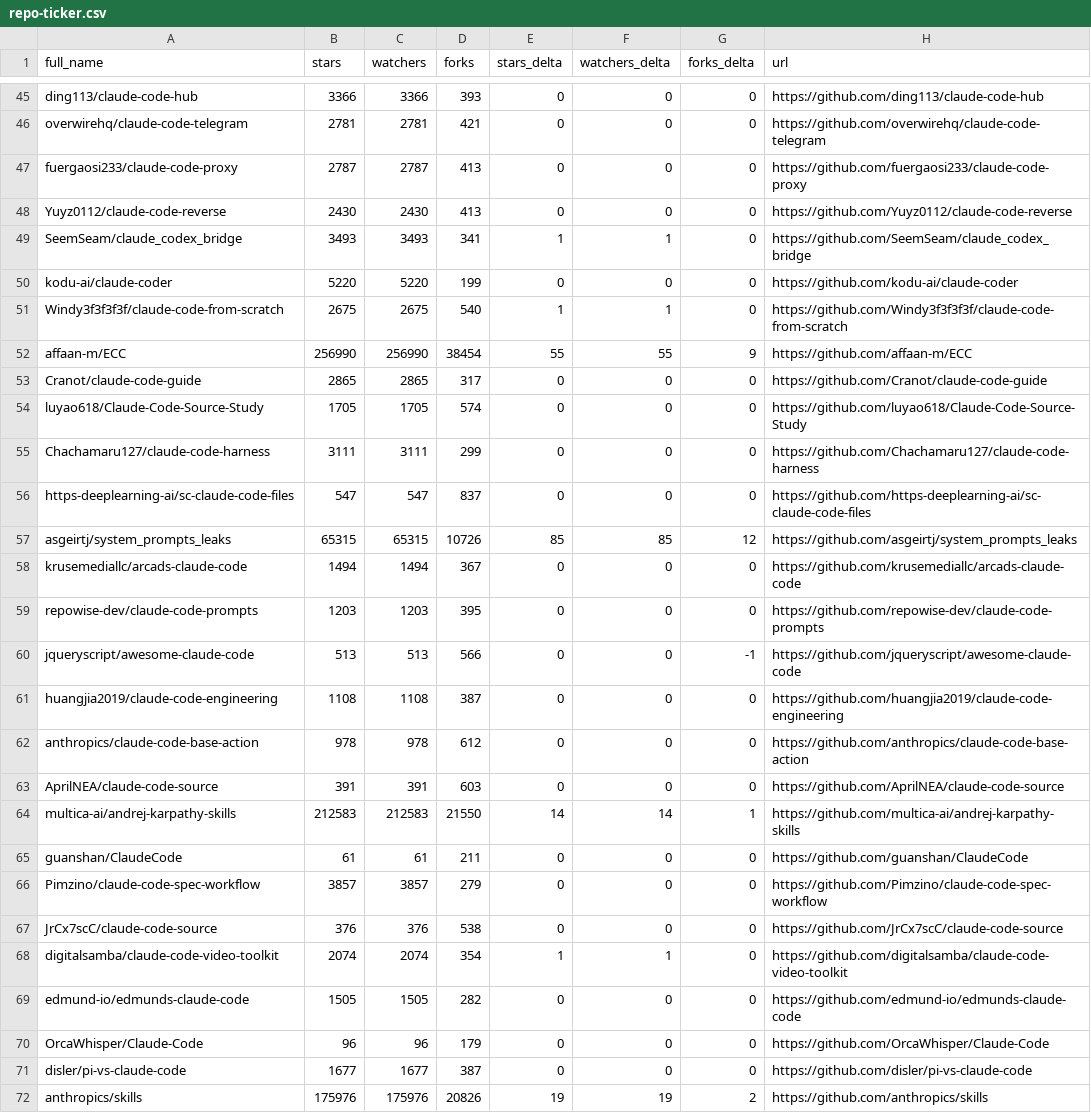
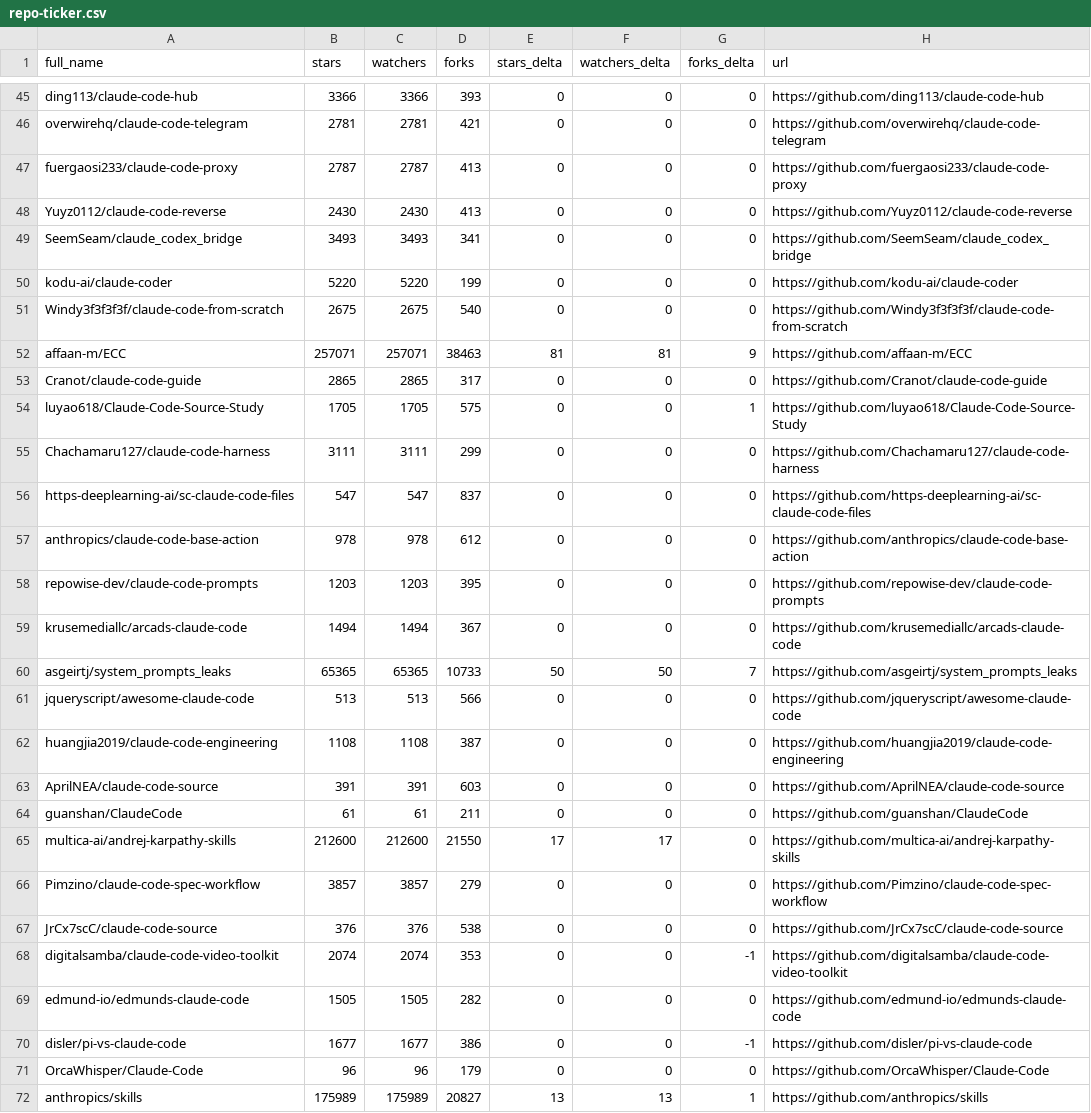
Before and after one commit to ansulev/awesome-claude-code, a CSV file: data/repo-ticker.csv, drawn as a sheet; only a part is shown, gaps mark what is left out; the diff covers the shown part only.

```diff
--- a/data/repo-ticker.csv
+++ b/data/repo-ticker.csv
@@ -48,25 +48,25 @@ fuergaosi233/claude-code-proxy,2787,2787,413,0,0,0,https://github.com/fuergaosi2
 Yuyz0112/claude-code-reverse,2430,2430,413,0,0,0,https://github.com/Yuyz0112/claude-code-reverse
-SeemSeam/claude_codex_bridge,3493,3493,341,1,1,0,https://github.com/SeemSeam/claude_codex_bridge
+SeemSeam/claude_codex_bridge,3493,3493,341,0,0,0,https://github.com/SeemSeam/claude_codex_bridge
 kodu-ai/claude-coder,5220,5220,199,0,0,0,https://github.com/kodu-ai/claude-coder
-Windy3f3f3f3f/claude-code-from-scratch,2675,2675,540,1,1,0,https://github.com/Windy3f3f3f3f/claude-code-from-scratch
-affaan-m/ECC,256990,256990,38454,55,55,9,https://github.com/affaan-m/ECC
+Windy3f3f3f3f/claude-code-from-scratch,2675,2675,540,0,0,0,https://github.com/Windy3f3f3f3f/claude-code-from-scratch
+affaan-m/ECC,257071,257071,38463,81,81,9,https://github.com/affaan-m/ECC
 Cranot/claude-code-guide,2865,2865,317,0,0,0,https://github.com/Cranot/claude-code-guide
-luyao618/Claude-Code-Source-Study,1705,1705,574,0,0,0,https://github.com/luyao618/Claude-Code-Source-Study
+luyao618/Claude-Code-Source-Study,1705,1705,575,0,0,1,https://github.com/luyao618/Claude-Code-Source-Study
 Chachamaru127/claude-code-harness,3111,3111,299,0,0,0,https://github.com/Chachamaru127/claude-code-harness
 https-deeplearning-ai/sc-claude-code-files,547,547,837,0,0,0,https://github.com/https-deeplearning-ai/sc-claude-code-files
-asgeirtj/system_prompts_leaks,65315,65315,10726,85,85,12,https://github.com/asgeirtj/system_prompts_leaks
+anthropics/claude-code-base-action,978,978,612,0,0,0,https://github.com/anthropics/claude-code-base-action
+repowise-dev/claude-code-prompts,1203,1203,395,0,0,0,https://github.com/repowise-dev/claude-code-prompts
 krusemediallc/arcads-claude-code,1494,1494,367,0,0,0,https://github.com/krusemediallc/arcads-claude-code
-repowise-dev/claude-code-prompts,1203,1203,395,0,0,0,https://github.com/repowise-dev/claude-code-prompts
-jqueryscript/awesome-claude-code,513,513,566,0,0,-1,https://github.com/jqueryscript/awesome-claude-code
+asgeirtj/system_prompts_leaks,65365,65365,10733,50,50,7,https://github.com/asgeirtj/system_prompts_leaks
+jqueryscript/awesome-claude-code,513,513,566,0,0,0,https://github.com/jqueryscript/awesome-claude-code
 huangjia2019/claude-code-engineering,1108,1108,387,0,0,0,https://github.com/huangjia2019/claude-code-engineering
-anthropics/claude-code-base-action,978,978,612,0,0,0,https://github.com/anthropics/claude-code-base-action
 AprilNEA/claude-code-source,391,391,603,0,0,0,https://github.com/AprilNEA/claude-code-source
-multica-ai/andrej-karpathy-skills,212583,212583,21550,14,14,1,https://github.com/multica-ai/andrej-karpathy-skills
 guanshan/ClaudeCode,61,61,211,0,0,0,https://github.com/guanshan/ClaudeCode
+multica-ai/andrej-karpathy-skills,212600,212600,21550,17,17,0,https://github.com/multica-ai/andrej-karpathy-skills
 Pimzino/claude-code-spec-workflow,3857,3857,279,0,0,0,https://github.com/Pimzino/claude-code-spec-workflow
 JrCx7scC/claude-code-source,376,376,538,0,0,0,https://github.com/JrCx7scC/claude-code-source
-digitalsamba/claude-code-video-toolkit,2074,2074,354,1,1,0,https://github.com/digitalsamba/claude-code-video-toolkit
+digitalsamba/claude-code-video-toolkit,2074,2074,353,0,0,-1,https://github.com/digitalsamba/claude-code-video-toolkit
 edmund-io/edmunds-claude-code,1505,1505,282,0,0,0,https://github.com/edmund-io/edmunds-claude-code
+disler/pi-vs-claude-code,1677,1677,386,0,0,-1,https://github.com/disler/pi-vs-claude-code
 OrcaWhisper/Claude-Code,96,96,179,0,0,0,https://github.com/OrcaWhisper/Claude-Code
-disler/pi-vs-claude-code,1677,1677,387,0,0,0,https://github.com/disler/pi-vs-claude-code
-anthropics/skills,175976,175976,20826,19,19,2,https://github.com/anthropics/skills
+anthropics/skills,175989,175989,20827,13,13,1,https://github.com/anthropics/skills
```
Also changed, not shown: 2 added rows, 2 removed rows and 84 edited cells elsewhere in this file, 2 other files.
